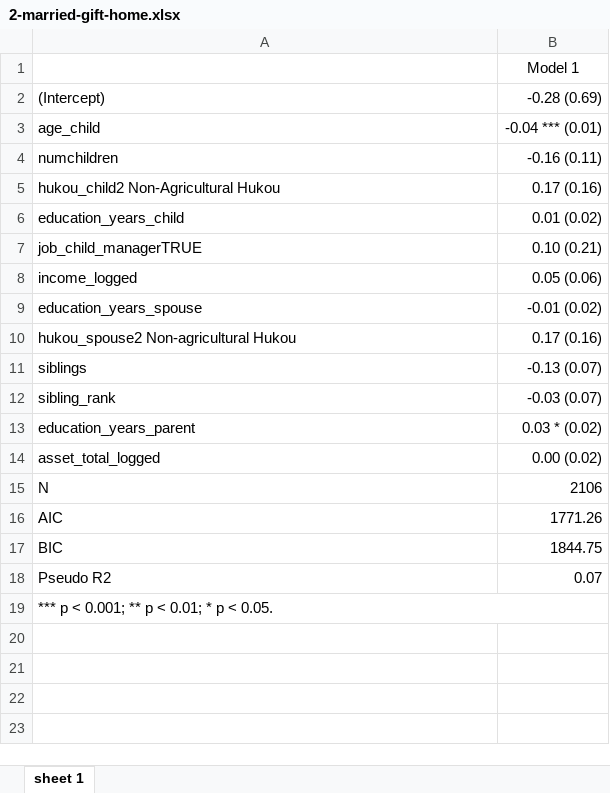
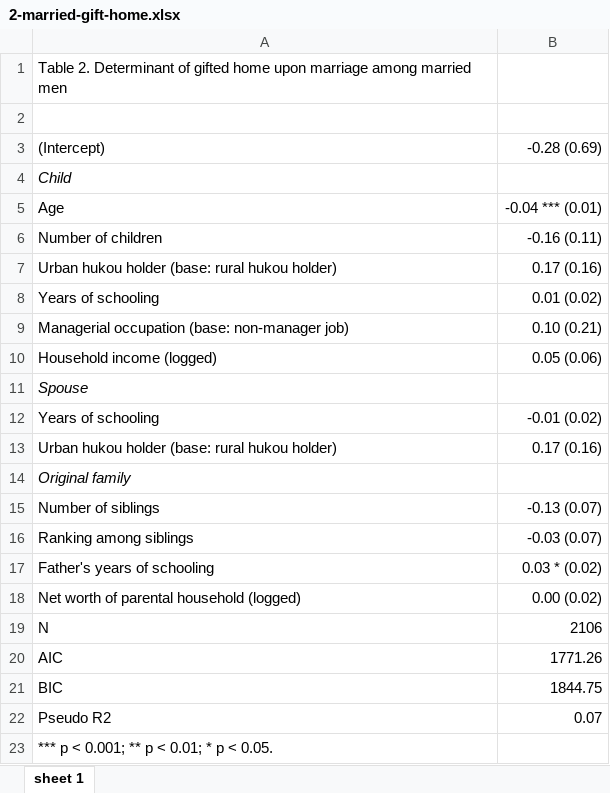
Before and after one commit to lt2710/parental-wealth-impact, an Excel workbook: output/2-married-gift-home.xlsx, sheet sheet 1, drawn as a sheet; values as stored, in another font and other column widths than the file's, no borders; removed rows and columns are numbered as before the commit, all else as after; the diff names each change by its address in the sheet, - before the commit and + after, or states it on an @@ line.

```diff
--- a/output/2-married-gift-home.xlsx (sheet sheet 1)
+++ b/output/2-married-gift-home.xlsx (sheet sheet 1)
+row 1: Table 2. Determinant of gifted home upon marriage among married men
-B2: Model 1
+B2: (empty)
+row 4: Child
-A5: age_child
+A5: Age
-A6: numchildren
+A6: Number of children
-A7: hukou_child2 Non-Agricultural Hukou
+A7: Urban hukou holder (base: rural hukou holder)
-A8: education_years_child
+A8: Years of schooling
-A9: job_child_managerTRUE
+A9: Managerial occupation (base: non-manager job)
-A10: income_logged
+A10: Household income (logged)
+row 11: Spouse
-A12: education_years_spouse
+A12: Years of schooling
-A13: hukou_spouse2 Non-agricultural Hukou
+A13: Urban hukou holder (base: rural hukou holder)
+row 14: Original family
-A15: siblings
+A15: Number of siblings
-A16: sibling_rank
+A16: Ranking among siblings
-A17: education_years_parent
+A17: Father's years of schooling
-A18: asset_total_logged
+A18: Net worth of parental household (logged)
-A19:B19 merged
```
Also changed, not shown: output/1-never-married.xlsx, output/4-married-homevalue.xlsx.
